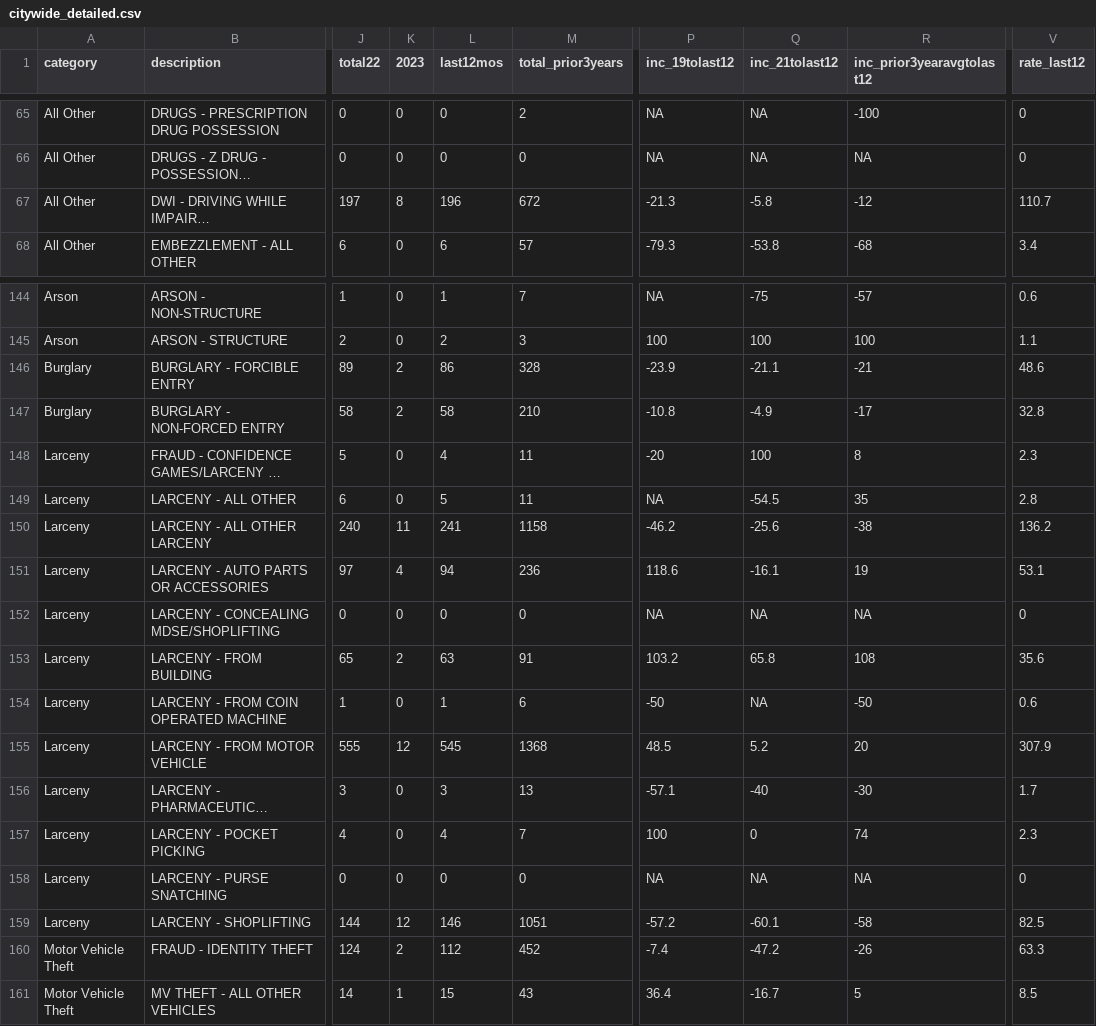
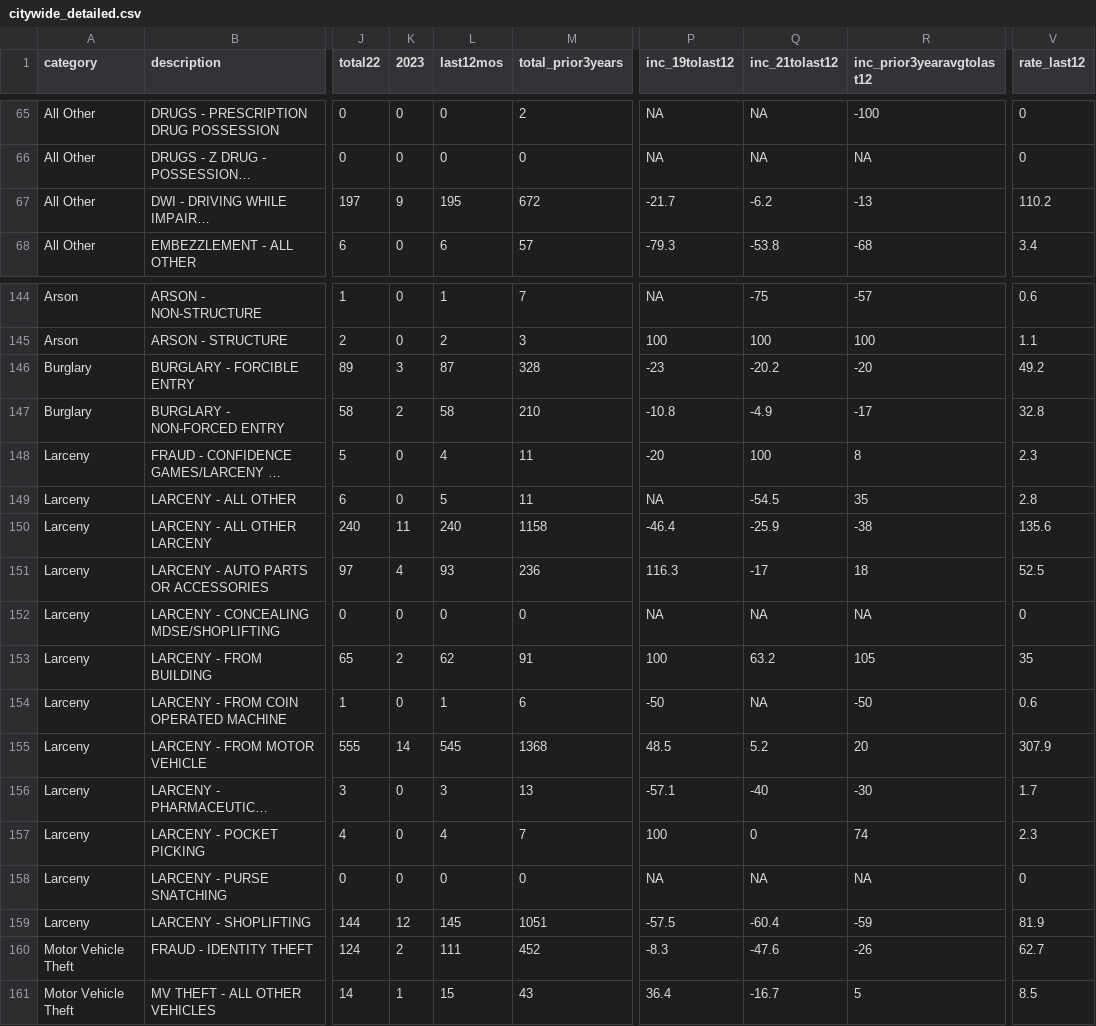
Before and after one commit to abcotvdata/safetytracker_cary, a CSV file: data/output/city/citywide_detailed.csv, drawn as a sheet; only a part is shown, gaps mark what is left out; long unchanged cells end in …; the diff covers the shown part only; the diff names each change by its address in the sheet, - before the commit and + after, or states it on an @@ line.

Commit message:
New crime data collected

```diff
--- a/data/output/city/citywide_detailed.csv
+++ b/data/output/city/citywide_detailed.csv
-K67 (2023): 8
+K67 (2023): 9
-L67 (last12mos): 196
+L67 (last12mos): 195
-P67 (inc_19tolast12): -21.3
+P67 (inc_19tolast12): -21.7
-Q67 (inc_21tolast12): -5.8
+Q67 (inc_21tolast12): -6.2
-R67 (inc_prior3yearavgtolast12): -12
+R67 (inc_prior3yearavgtolast12): -13
-V67 (rate_last12): 110.7
+V67 (rate_last12): 110.2
-K146 (2023): 2
+K146 (2023): 3
-L146 (last12mos): 86
+L146 (last12mos): 87
-P146 (inc_19tolast12): -23.9
+P146 (inc_19tolast12): -23
-Q146 (inc_21tolast12): -21.1
+Q146 (inc_21tolast12): -20.2
-R146 (inc_prior3yearavgtolast12): -21
+R146 (inc_prior3yearavgtolast12): -20
-V146 (rate_last12): 48.6
+V146 (rate_last12): 49.2
-L150 (last12mos): 241
+L150 (last12mos): 240
-P150 (inc_19tolast12): -46.2
+P150 (inc_19tolast12): -46.4
-Q150 (inc_21tolast12): -25.6
+Q150 (inc_21tolast12): -25.9
-V150 (rate_last12): 136.2
+V150 (rate_last12): 135.6
-L151 (last12mos): 94
+L151 (last12mos): 93
-P151 (inc_19tolast12): 118.6
+P151 (inc_19tolast12): 116.3
-Q151 (inc_21tolast12): -16.1
+Q151 (inc_21tolast12): -17
-R151 (inc_prior3yearavgtolast12): 19
+R151 (inc_prior3yearavgtolast12): 18
-V151 (rate_last12): 53.1
+V151 (rate_last12): 52.5
-L153 (last12mos): 63
+L153 (last12mos): 62
-P153 (inc_19tolast12): 103.2
+P153 (inc_19tolast12): 100
-Q153 (inc_21tolast12): 65.8
+Q153 (inc_21tolast12): 63.2
-R153 (inc_prior3yearavgtolast12): 108
+R153 (inc_prior3yearavgtolast12): 105
-V153 (rate_last12): 35.6
+V153 (rate_last12): 35
-K155 (2023): 12
+K155 (2023): 14
-L159 (last12mos): 146
+L159 (last12mos): 145
-P159 (inc_19tolast12): -57.2
+P159 (inc_19tolast12): -57.5
-Q159 (inc_21tolast12): -60.1
+Q159 (inc_21tolast12): -60.4
-R159 (inc_prior3yearavgtolast12): -58
+R159 (inc_prior3yearavgtolast12): -59
-V159 (rate_last12): 82.5
+V159 (rate_last12): 81.9
-L160 (last12mos): 112
+L160 (last12mos): 111
-P160 (inc_19tolast12): -7.4
+P160 (inc_19tolast12): -8.3
-Q160 (inc_21tolast12): -47.2
+Q160 (inc_21tolast12): -47.6
-V160 (rate_last12): 63.3
+V160 (rate_last12): 62.7
```
Also changed, not shown: 57 edited cells elsewhere in this file, data/output/districts/assaults_district.csv, data/output/districts/autothefts_district.csv, 34 other files.
